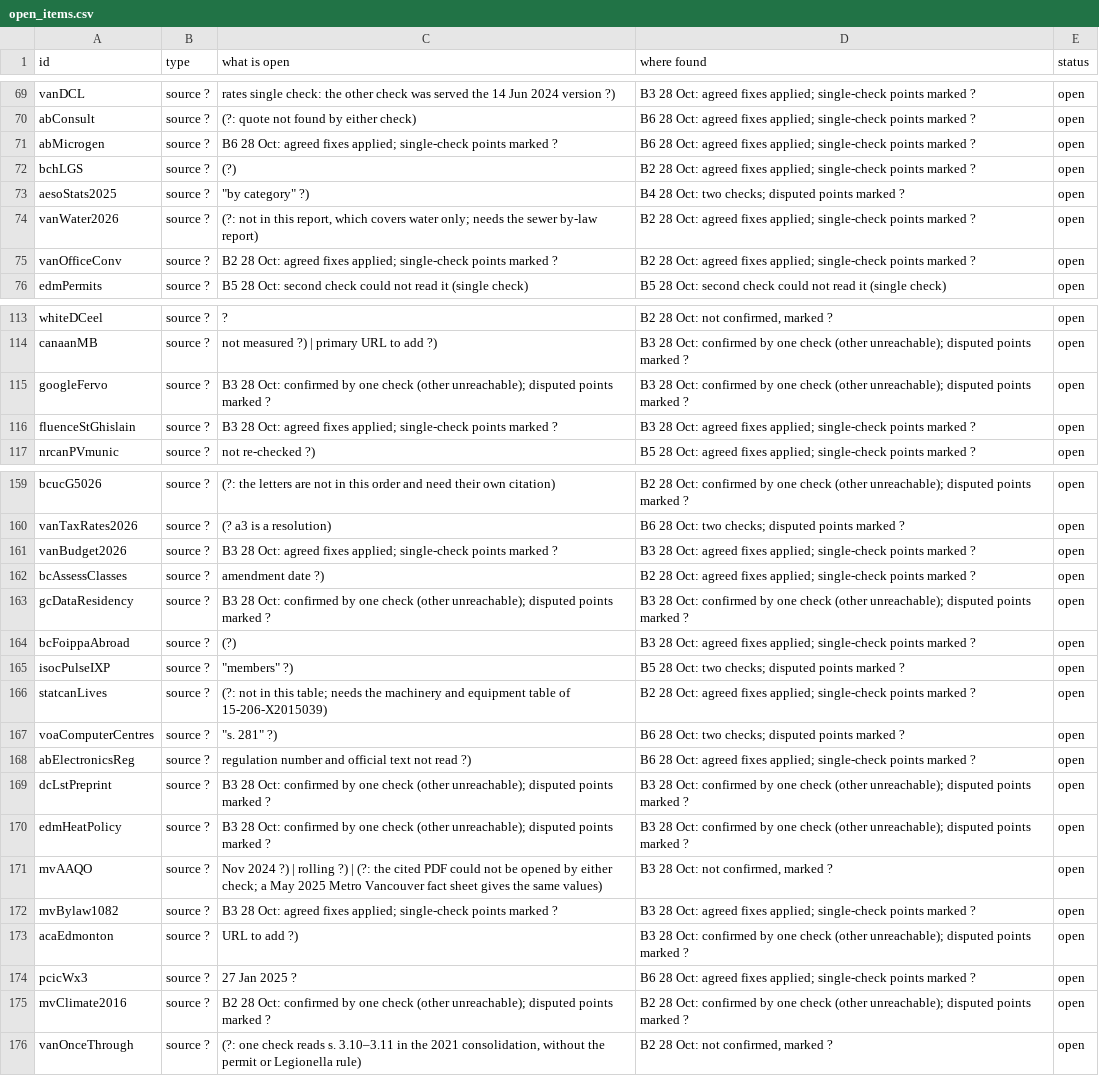
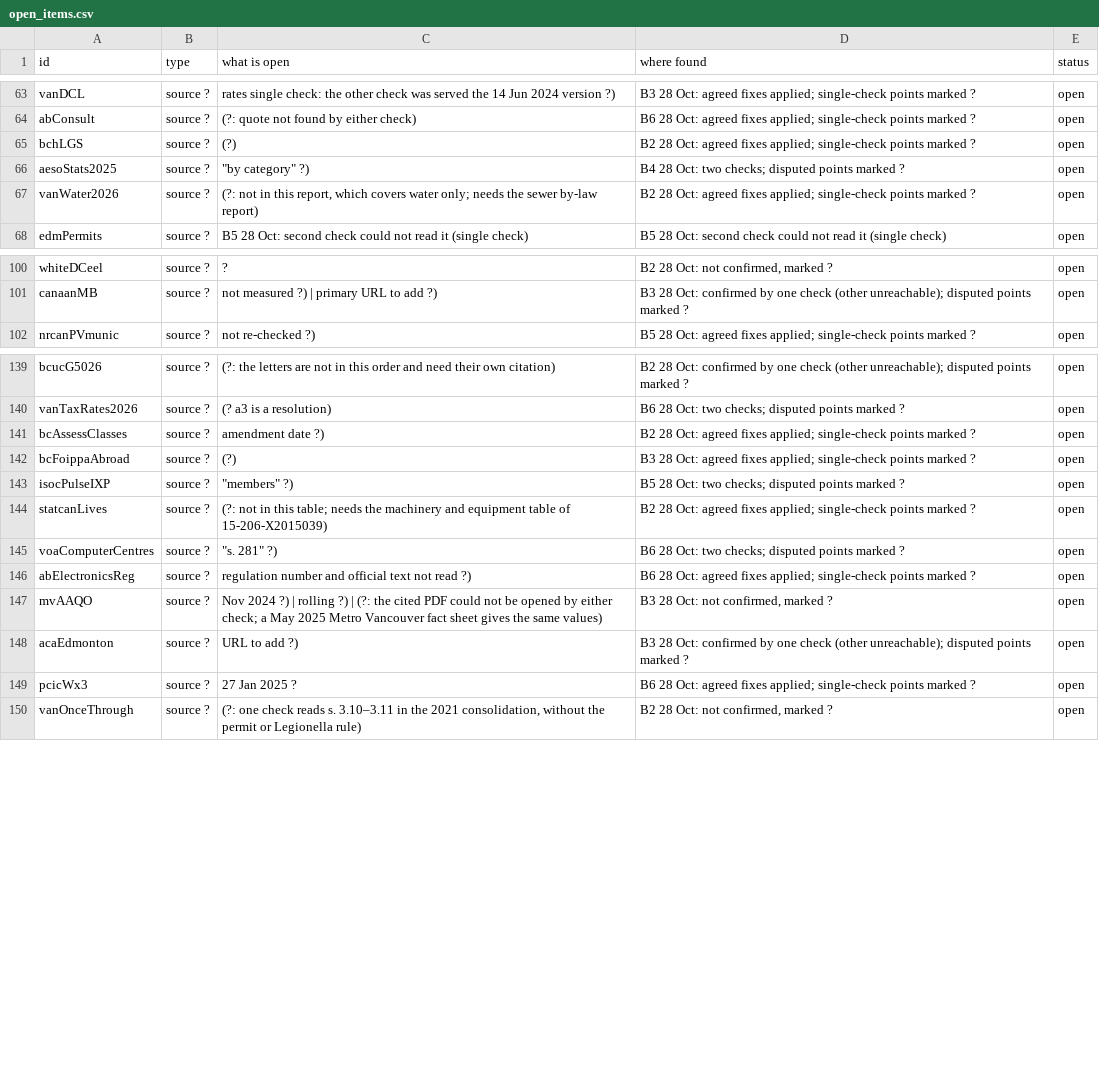
Before and after one commit to JennaBruggeman/beyond-data-siting-tool, a CSV file: checks/sweep/open_items.csv, drawn as a sheet; only a part is shown, gaps mark what is left out; the diff covers the shown part only; the diff names each change by its address in the sheet, - before the commit and + after, or states it on an @@ line.

```diff
--- a/checks/sweep/open_items.csv
+++ b/checks/sweep/open_items.csv
-row 71: abMicrogen | source ? | B6 28 Oct: agreed fixes applied; single-check points marked ? | B6 28 Oct: agreed fixes applied; single-check points marked ? | open
-row 75: vanOfficeConv | source ? | B2 28 Oct: agreed fixes applied; single-check points marked ? | B2 28 Oct: agreed fixes applied; single-check points marked ? | open
-row 115: googleFervo | source ? | B3 28 Oct: confirmed by one check (other unreachable); disputed points marked ? | B3 28 Oct: confirmed by one check (other unreachable); disputed points marked ? | open
-row 116: fluenceStGhislain | source ? | B3 28 Oct: agreed fixes applied; single-check points marked ? | B3 28 Oct: agreed fixes applied; single-check points marked ? | open
-row 161: vanBudget2026 | source ? | B3 28 Oct: agreed fixes applied; single-check points marked ? | B3 28 Oct: agreed fixes applied; single-check points marked ? | open
-row 163: gcDataResidency | source ? | B3 28 Oct: confirmed by one check (other unreachable); disputed points marked ? | B3 28 Oct: confirmed by one check (other unreachable); disputed points marked ? | open
-row 169: dcLstPreprint | source ? | B3 28 Oct: confirmed by one check (other unreachable); disputed points marked ? | B3 28 Oct: confirmed by one check (other unreachable); disputed points marked ? | open
-row 170: edmHeatPolicy | source ? | B3 28 Oct: confirmed by one check (other unreachable); disputed points marked ? | B3 28 Oct: confirmed by one check (other unreachable); disputed points marked ? | open
-row 172: mvBylaw1082 | source ? | B3 28 Oct: agreed fixes applied; single-check points marked ? | B3 28 Oct: agreed fixes applied; single-check points marked ? | open
-row 175: mvClimate2016 | source ? | B2 28 Oct: confirmed by one check (other unreachable); disputed points marked ? | B2 28 Oct: confirmed by one check (other unreachable); disputed points marked ? | open
```
Also changed, not shown: 24 removed rows elsewhere in this file, 13 other files.
